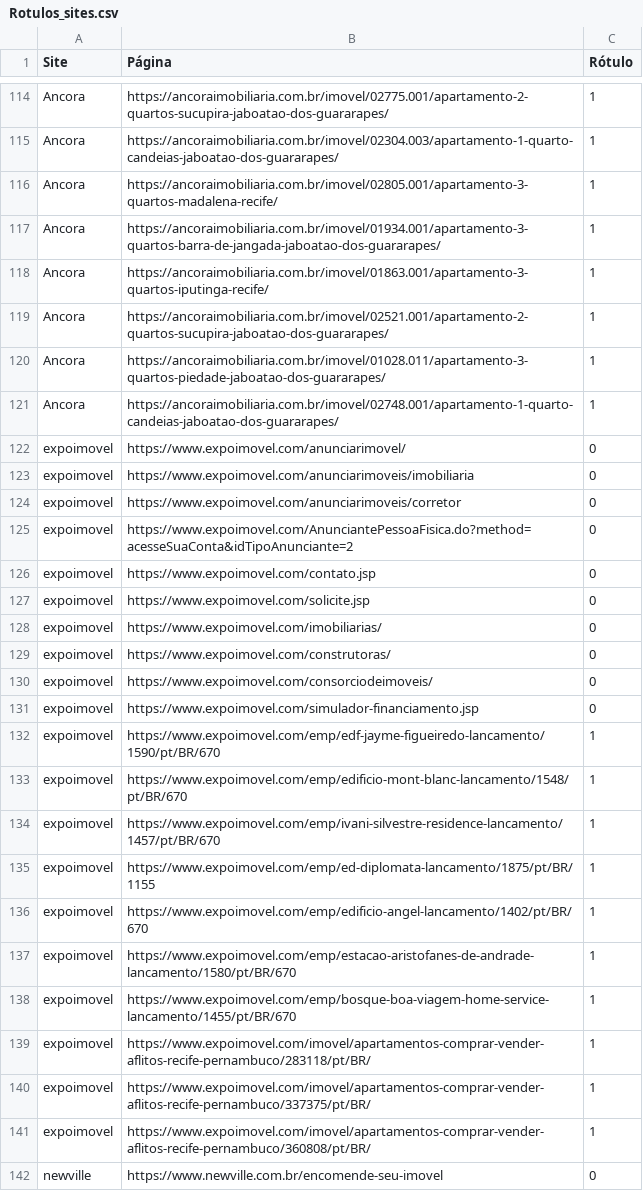
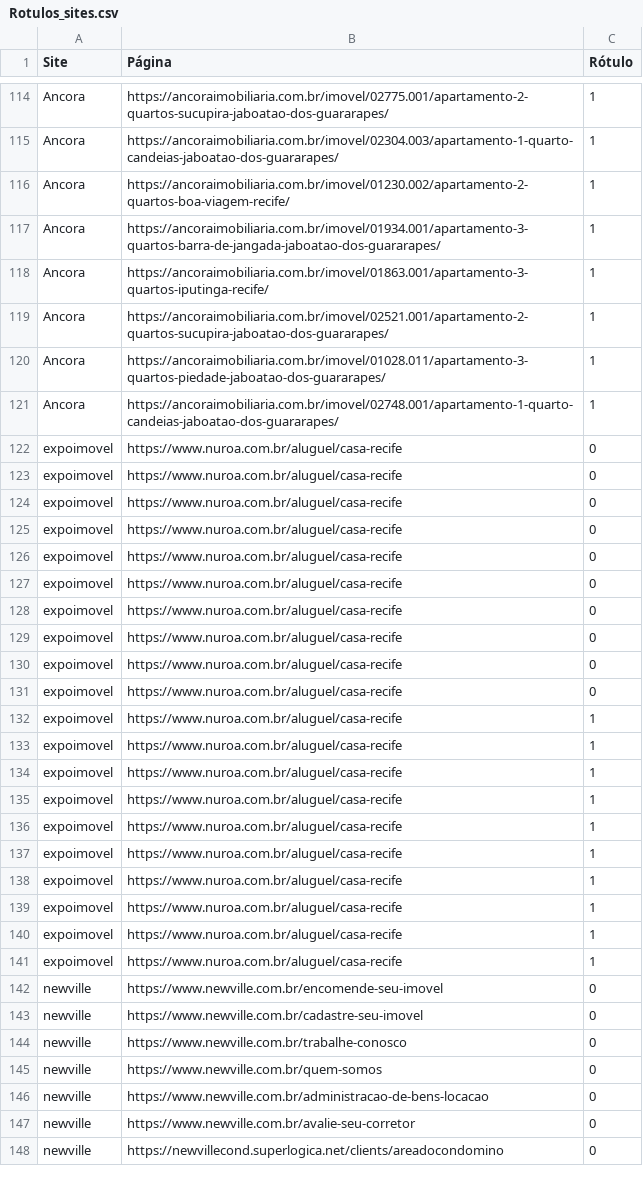
Before and after one commit to LFBJC/projeto-ri-lfbjc-e-vms5, a CSV file: Rotulos_sites.csv, drawn as a sheet; only a part is shown, gaps mark what is left out; the shorter side is filled out with more unchanged rows; the diff covers the shown part only.

```diff
--- a/Rotulos_sites.csv
+++ b/Rotulos_sites.csv
@@ -115,3 +115,3 @@ Ancora,https://ancoraimobiliaria.com.br/imovel/02775.001/apartamento-2-quartos-s
 Ancora,https://ancoraimobiliaria.com.br/imovel/02304.003/apartamento-1-quarto-candeias-jaboatao-dos-guararapes/,1
-Ancora,https://ancoraimobiliaria.com.br/imovel/02805.001/apartamento-3-quartos-madalena-recife/,1
+Ancora,https://ancoraimobiliaria.com.br/imovel/01230.002/apartamento-2-quartos-boa-viagem-recife/,1
 Ancora,https://ancoraimobiliaria.com.br/imovel/01934.001/apartamento-3-quartos-barra-de-jangada-jaboatao-dos-guararapes/,1
@@ -121,22 +121,22 @@ Ancora,https://ancoraimobiliaria.com.br/imovel/01028.011/apartamento-3-quartos-p
 Ancora,https://ancoraimobiliaria.com.br/imovel/02748.001/apartamento-1-quarto-candeias-jaboatao-dos-guararapes/,1
-expoimovel,https://www.expoimovel.com/anunciarimovel/,0
-expoimovel,https://www.expoimovel.com/anunciarimoveis/imobiliaria,0
-expoimovel,https://www.expoimovel.com/anunciarimoveis/corretor,0
-expoimovel,https://www.expoimovel.com/AnunciantePessoaFisica.do?method=acesseSuaConta&idTipoAnunciante=2,0
-expoimovel,https://www.expoimovel.com/contato.jsp,0
-expoimovel,https://www.expoimovel.com/solicite.jsp,0
-expoimovel,https://www.expoimovel.com/imobiliarias/,0
-expoimovel,https://www.expoimovel.com/construtoras/,0
-expoimovel,https://www.expoimovel.com/consorciodeimoveis/,0
-expoimovel,https://www.expoimovel.com/simulador-financiamento.jsp,0
-expoimovel,https://www.expoimovel.com/emp/edf-jayme-figueiredo-lancamento/1590/pt/BR/670,1
-expoimovel,https://www.expoimovel.com/emp/edificio-mont-blanc-lancamento/1548/pt/BR/670,1
-expoimovel,https://www.expoimovel.com/emp/ivani-silvestre-residence-lancamento/1457/pt/BR/670,1
-expoimovel,https://www.expoimovel.com/emp/ed-diplomata-lancamento/1875/pt/BR/1155,1
-expoimovel,https://www.expoimovel.com/emp/edificio-angel-lancamento/1402/pt/BR/670,1
-expoimovel,https://www.expoimovel.com/emp/estacao-aristofanes-de-andrade-lancamento/1580/pt/BR/670,1
-expoimovel,https://www.expoimovel.com/emp/bosque-boa-viagem-home-service-lancamento/1455/pt/BR/670,1
-expoimovel,https://www.expoimovel.com/imovel/apartamentos-comprar-vender-aflitos-recife-pernambuco/283118/pt/BR/,1
-expoimovel,https://www.expoimovel.com/imovel/apartamentos-comprar-vender-aflitos-recife-pernambuco/337375/pt/BR/,1
-expoimovel,https://www.expoimovel.com/imovel/apartamentos-comprar-vender-aflitos-recife-pernambuco/360808/pt/BR/,1
+expoimovel,https://www.nuroa.com.br/aluguel/casa-recife,0
+expoimovel,https://www.nuroa.com.br/aluguel/casa-recife,0
+expoimovel,https://www.nuroa.com.br/aluguel/casa-recife,0
+expoimovel,https://www.nuroa.com.br/aluguel/casa-recife,0
+expoimovel,https://www.nuroa.com.br/aluguel/casa-recife,0
+expoimovel,https://www.nuroa.com.br/aluguel/casa-recife,0
+expoimovel,https://www.nuroa.com.br/aluguel/casa-recife,0
+expoimovel,https://www.nuroa.com.br/aluguel/casa-recife,0
+expoimovel,https://www.nuroa.com.br/aluguel/casa-recife,0
+expoimovel,https://www.nuroa.com.br/aluguel/casa-recife,0
+expoimovel,https://www.nuroa.com.br/aluguel/casa-recife,1
+expoimovel,https://www.nuroa.com.br/aluguel/casa-recife,1
+expoimovel,https://www.nuroa.com.br/aluguel/casa-recife,1
+expoimovel,https://www.nuroa.com.br/aluguel/casa-recife,1
+expoimovel,https://www.nuroa.com.br/aluguel/casa-recife,1
+expoimovel,https://www.nuroa.com.br/aluguel/casa-recife,1
+expoimovel,https://www.nuroa.com.br/aluguel/casa-recife,1
+expoimovel,https://www.nuroa.com.br/aluguel/casa-recife,1
+expoimovel,https://www.nuroa.com.br/aluguel/casa-recife,1
+expoimovel,https://www.nuroa.com.br/aluguel/casa-recife,1
 newville,https://www.newville.com.br/encomende-seu-imovel,0
```
Also changed, not shown: 1 edited cell elsewhere in this file, 1 other file.
